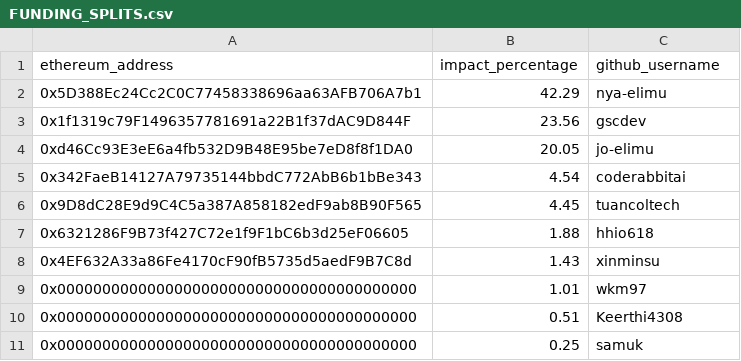
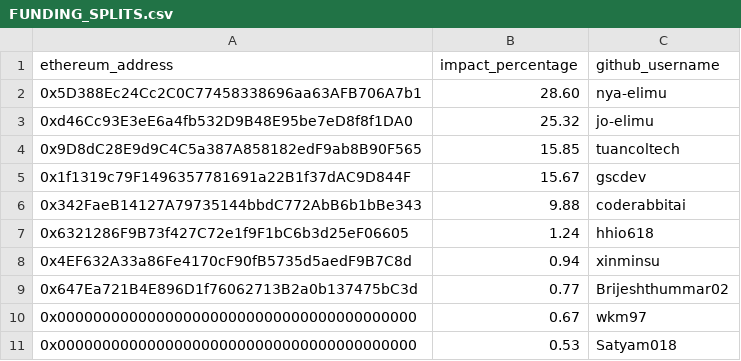
Before and after one commit to elimu-ai/web3-wiki, a CSV file: funding-splits-engineering/github_vitabu/FUNDING_SPLITS.csv, drawn as a sheet; removed rows and columns are numbered as before the commit, all else as after; the diff names each change by its address in the sheet, - before the commit and + after, or states it on an @@ line.

Commit message:
chore: update funding splits - vitabu
#70

```diff
--- a/funding-splits-engineering/github_vitabu/FUNDING_SPLITS.csv
+++ b/funding-splits-engineering/github_vitabu/FUNDING_SPLITS.csv
-B2 (impact_percentage): 42.29
+B2 (impact_percentage): 28.60
-row 3: 0x1f1319c79F1496357781691a22B1f37dAC9D844F | 23.56 | gscdev
-B3 (impact_percentage): 20.05
+B3 (impact_percentage): 25.32
-row 5: 0x342FaeB14127A79735144bbdC772AbB6b1bBe343 | 4.54 | coderabbitai
-B4 (impact_percentage): 4.45
+B4 (impact_percentage): 15.85
+row 5: 0x1f1319c79F1496357781691a22B1f37dAC9D844F | 15.67 | gscdev
+row 6: 0x342FaeB14127A79735144bbdC772AbB6b1bBe343 | 9.88 | coderabbitai
-B7 (impact_percentage): 1.88
+B7 (impact_percentage): 1.24
-B8 (impact_percentage): 1.43
+B8 (impact_percentage): 0.94
+row 9: 0x647Ea721B4E896D1f76062713B2a0b137475bC3d | 0.77 | Brijeshthummar02
-B10 (impact_percentage): 1.01
+B10 (impact_percentage): 0.67
-row 10: 0x0000000000000000000000000000000000000000 | 0.51 | Keerthi4308
-row 11: 0x0000000000000000000000000000000000000000 | 0.25 | samuk
+row 11: 0x0000000000000000000000000000000000000000 | 0.53 | Satyam018
```
